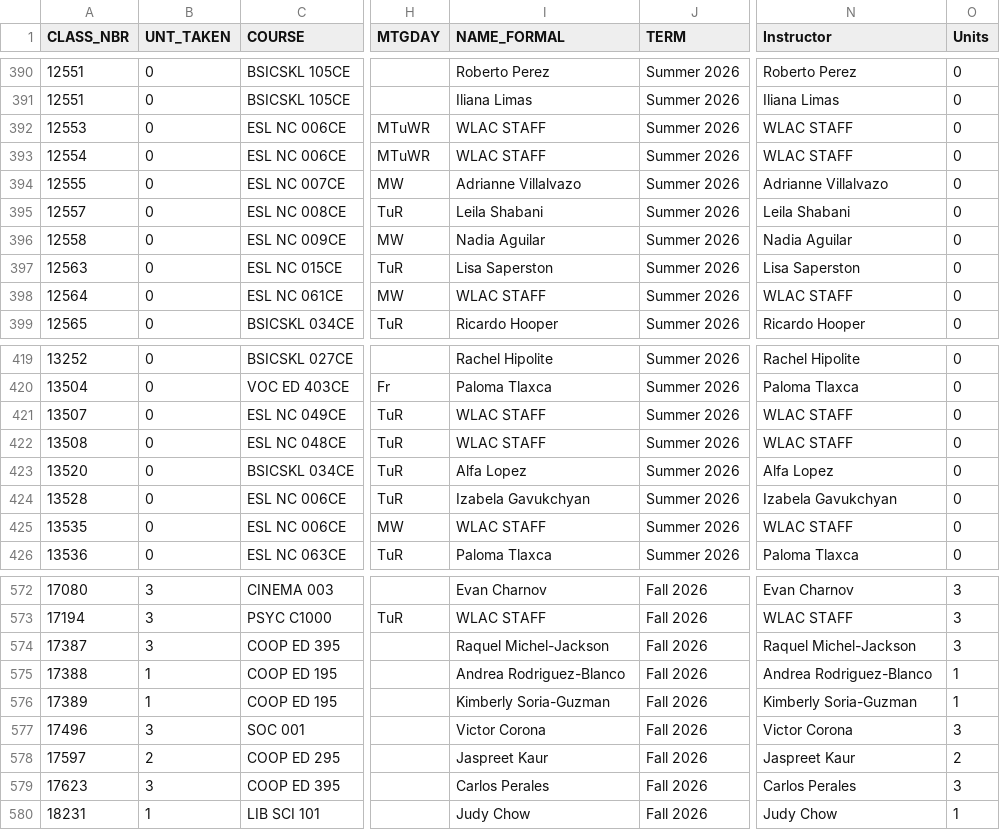
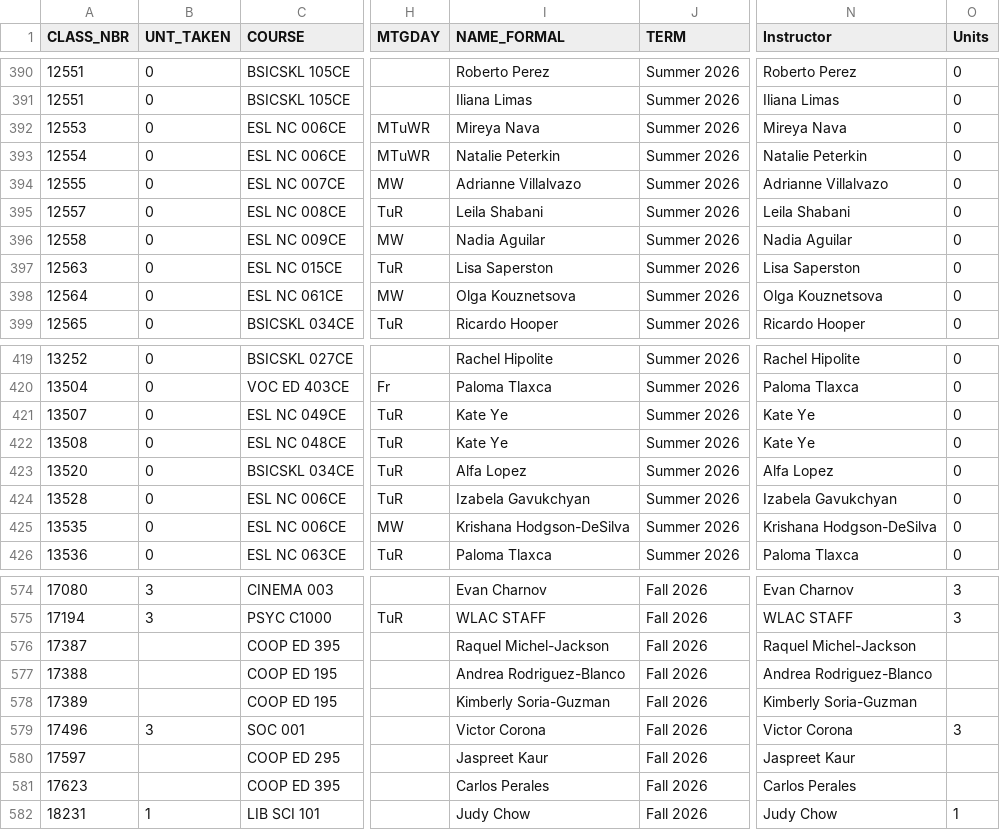
Before and after one commit to West-Los-Angeles-College/ztc, a CSV file: ztc_live.csv, drawn as a sheet; only a part is shown, gaps mark what is left out; addresses are those after the commit; the diff covers the shown part only; the diff names each change by its address in the sheet, - before the commit and + after, or states it on an @@ line.

```diff
--- a/ztc_live.csv
+++ b/ztc_live.csv
-I392 (NAME_FORMAL): WLAC STAFF
+I392 (NAME_FORMAL): Mireya Nava
-N392 (Instructor): WLAC STAFF
+N392 (Instructor): Mireya Nava
-I393 (NAME_FORMAL): WLAC STAFF
+I393 (NAME_FORMAL): Natalie Peterkin
-N393 (Instructor): WLAC STAFF
+N393 (Instructor): Natalie Peterkin
-I398 (NAME_FORMAL): WLAC STAFF
+I398 (NAME_FORMAL): Olga Kouznetsova
-N398 (Instructor): WLAC STAFF
+N398 (Instructor): Olga Kouznetsova
-I421:I422 (NAME_FORMAL): WLAC STAFF
+I421:I422 (NAME_FORMAL): Kate Ye
-N421:N422 (Instructor): WLAC STAFF
+N421:N422 (Instructor): Kate Ye
-I425 (NAME_FORMAL): WLAC STAFF
+I425 (NAME_FORMAL): Krishana Hodgson-DeSilva
-N425 (Instructor): WLAC STAFF
+N425 (Instructor): Krishana Hodgson-DeSilva
-B576 (UNT_TAKEN): 3
+B576 (UNT_TAKEN): (empty)
-O576 (Units): 3
+O576 (Units): (empty)
-B577:B578 (UNT_TAKEN): 1
+B577:B578 (UNT_TAKEN): (empty)
-O577:O578 (Units): 1
+O577:O578 (Units): (empty)
-B580 (UNT_TAKEN): 2
+B580 (UNT_TAKEN): (empty)
-O580 (Units): 2
+O580 (Units): (empty)
-B581 (UNT_TAKEN): 3
+B581 (UNT_TAKEN): (empty)
-O581 (Units): 3
+O581 (Units): (empty)
```
Also changed, not shown: 2 added rows, 1 removed row and 32 edited cells elsewhere in this file.
